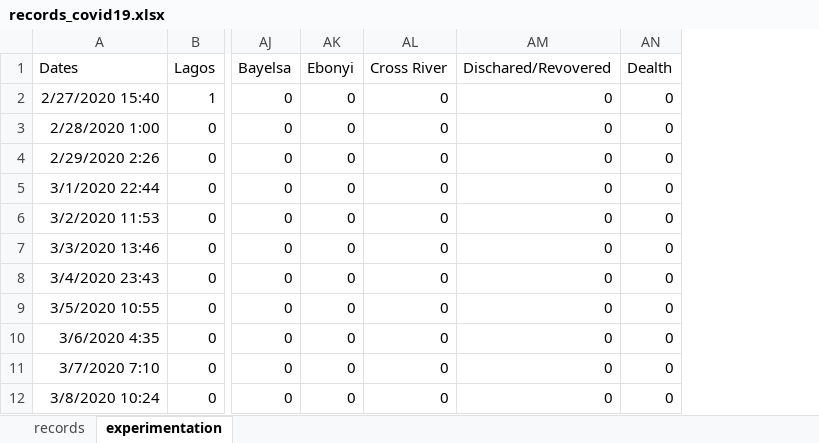
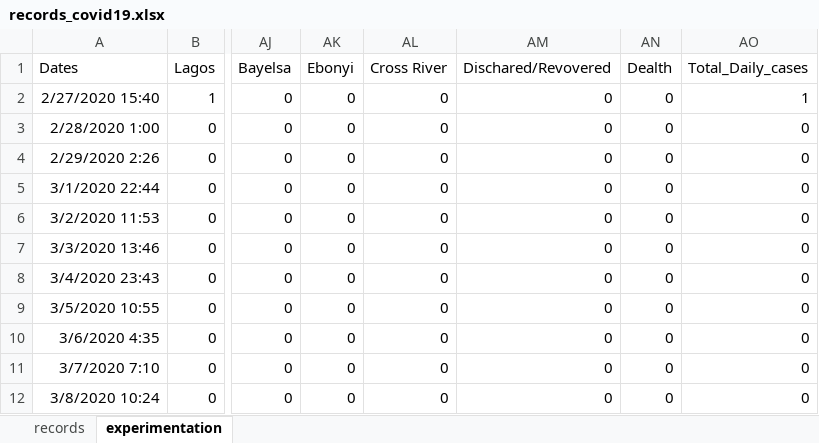
Before and after one commit to ajakaiye33/covid19Naija, an Excel workbook: covid19Naija/data/records_covid19.xlsx, sheet experimentation, drawn as a sheet; only a part is shown, gaps mark what is left out; values as stored, in another font and other column widths than the file's, no borders; the diff names each change by its address in the sheet, - before the commit and + after, or states it on an @@ line.

```diff
--- a/covid19Naija/data/records_covid19.xlsx (sheet experimentation)
+++ b/covid19Naija/data/records_covid19.xlsx (sheet experimentation)
+column AO (Total_Daily_cases), rows 2-12: 1 | 0 | 0 | 0 | 0 | 0 | 0 | 0 | 0 | 0 | 0
```
Also changed, not shown: sheet records, 6 other files.
